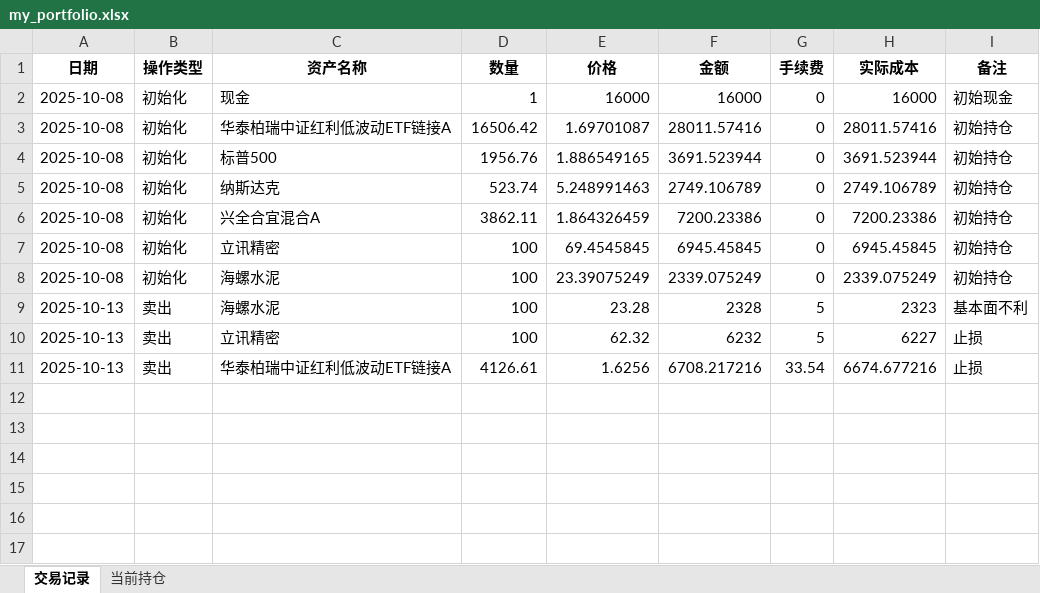
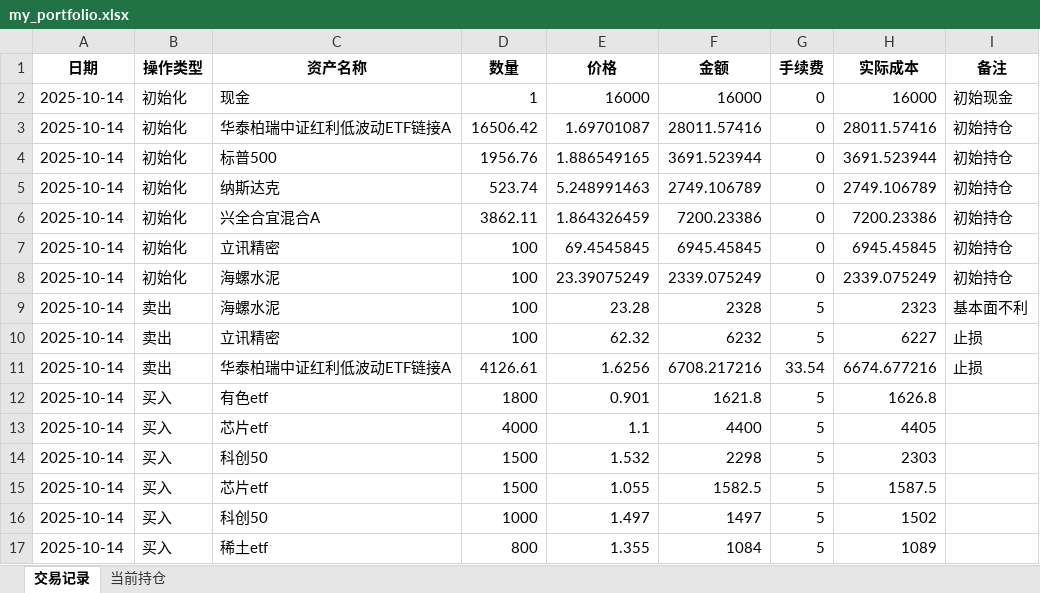
Before and after one commit to Ultraaaman/myQ, an Excel workbook: scripts/my_portfolio.xlsx, sheet 交易记录, drawn as a sheet; values as stored, in another font and other column widths than the file's, no borders; the diff names each change by its address in the sheet, - before the commit and + after, or states it on an @@ line.

```diff
--- a/scripts/my_portfolio.xlsx (sheet 交易记录)
+++ b/scripts/my_portfolio.xlsx (sheet 交易记录)
-A2:A8 (日期): 2025-10-08
+A2:A8 (日期): 2025-10-14
-A9:A11 (日期): 2025-10-13
+A9:A11 (日期): 2025-10-14
+row 12: 2025-10-14 | 买入 | 有色etf | 1800 | 0.901 | 1621.8 | 5 | 1626.8
+row 13: 2025-10-14 | 买入 | 芯片etf | 4000 | 1.1 | 4400 | 5 | 4405
+row 14: 2025-10-14 | 买入 | 科创50 | 1500 | 1.532 | 2298 | 5 | 2303
+row 15: 2025-10-14 | 买入 | 芯片etf | 1500 | 1.055 | 1582.5 | 5 | 1587.5
+row 16: 2025-10-14 | 买入 | 科创50 | 1000 | 1.497 | 1497 | 5 | 1502
+row 17: 2025-10-14 | 买入 | 稀土etf | 800 | 1.355 | 1084 | 5 | 1089
```
Also changed, not shown: sheet 当前持仓, 1 other file.
